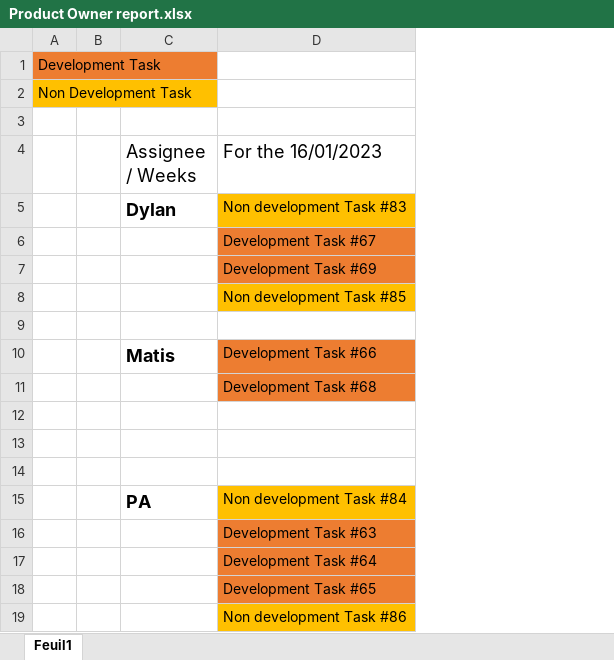
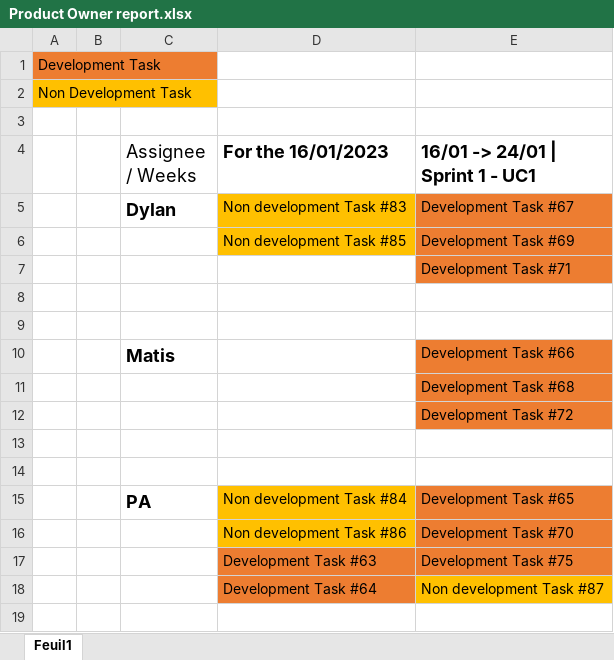
Before and after one commit to IUT-DEPT-INFO-UCA/gp-dam-teamflexsante, an Excel workbook: docs/GL/Product Owner report.xlsx, sheet Feuil1, drawn as a sheet; values as stored, in another font and other column widths than the file's, no borders; removed rows and columns are numbered as before the commit, all else as after; the diff names each change by its address in the sheet, - before the commit and + after, or states it on an @@ line.

Commit message:
✨ Update Product Owner report

```diff
--- a/docs/GL/Product Owner report.xlsx (sheet Feuil1)
+++ b/docs/GL/Product Owner report.xlsx (sheet Feuil1)
+column E (16/01 -> 24/01 | Sprint 1 - UC1), rows 5-7: Development Task #67 | Development Task #69 | Development Task #71; rows 12-15: Development Task #72 |  |  | Development Task #65; rows 17-18: Development Task #75 | Non development Task #87
-D4 bold: off
+D4 bold: on
-row 6:  |  |  | Development Task #67
-row 7:  |  |  | Development Task #69
-row 8:  |  | Matis | Development Task #66
+row 8: (empty)
-D8:D9 fill: #ED7D31
+D8:D9 fill: none
-D9 (For the 16/01/2023): Development Task #68
+D9 (For the 16/01/2023): (empty)
+row 10:  |  | Matis |  | Development Task #66
+row 11:  |  |  |  | Development Task #68
@@ row 19 moved to row 16: Non development Task #86 @@
-row 18:  |  |  | Development Task #65
```
Also changed, not shown: 1 other file.
